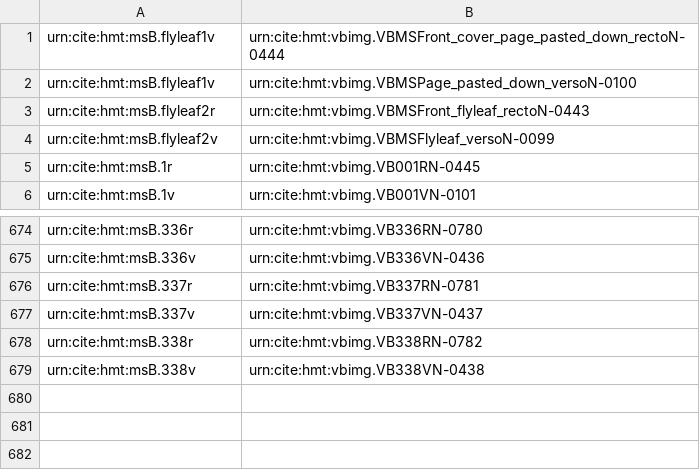
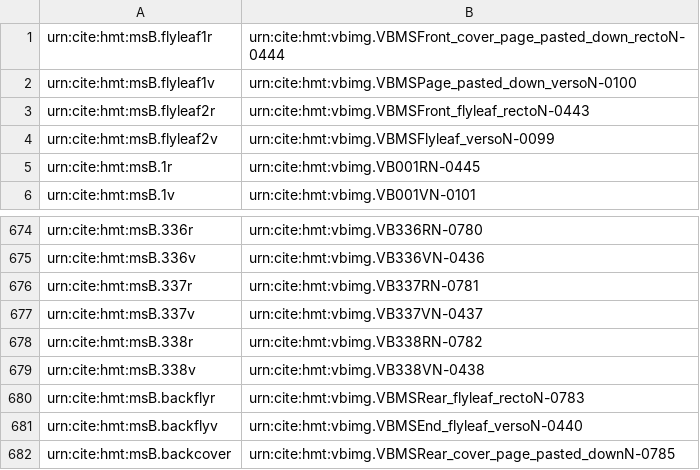
Before and after one commit to homermultitext/hmt-archive, a CSV file: cite/indices/tbsToDefaultImage/venB.csv, drawn as a sheet; only a part is shown, gaps mark what is left out.

```diff
--- a/cite/indices/tbsToDefaultImage/venB.csv
+++ b/cite/indices/tbsToDefaultImage/venB.csv
@@ -1,2 +1,2 @@
-urn:cite:hmt:msB.flyleaf1v,urn:cite:hmt:vbimg.VBMSFront_cover_page_pasted_down_rectoN-0444
+urn:cite:hmt:msB.flyleaf1r,urn:cite:hmt:vbimg.VBMSFront_cover_page_pasted_down_rectoN-0444
 urn:cite:hmt:msB.flyleaf1v,urn:cite:hmt:vbimg.VBMSPage_pasted_down_versoN-0100
@@ -679 +679,4 @@ urn:cite:hmt:msB.flyleaf2v,urn:cite:hmt:vbimg.VBMSFlyleaf_versoN-0099
 "urn:cite:hmt:msB.338v","urn:cite:hmt:vbimg.VB338VN-0438"
+urn:cite:hmt:msB.backflyr,urn:cite:hmt:vbimg.VBMSRear_flyleaf_rectoN-0783
+urn:cite:hmt:msB.backflyv,urn:cite:hmt:vbimg.VBMSEnd_flyleaf_versoN-0440
+urn:cite:hmt:msB.backcover,urn:cite:hmt:vbimg.VBMSRear_cover_page_pasted_downN-0785
```
Also changed, not shown: cite/collections/images/vbimgs.csv.
